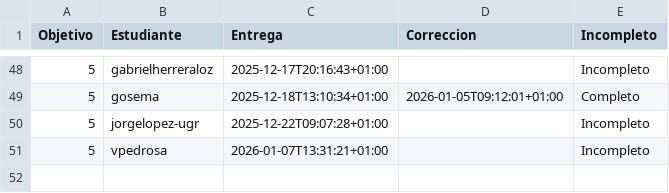
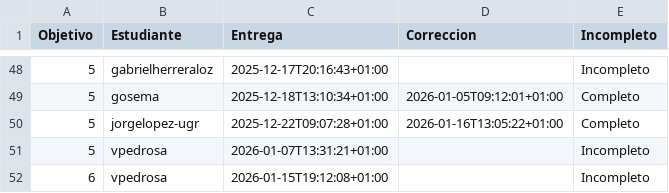
Before and after one commit to JJ/IV-, a CSV file: data/fechas-entrega.csv, drawn as a sheet; only a part is shown, gaps mark what is left out.

```diff
--- a/data/fechas-entrega.csv
+++ b/data/fechas-entrega.csv
@@ -49,3 +49,4 @@ Objetivo;Estudiante;Entrega;Correccion;Incompleto
 5; gosema;2025-12-18T13:10:34+01:00;2026-01-05T09:12:01+01:00;Completo
-5; jorgelopez-ugr;2025-12-22T09:07:28+01:00;;Incompleto
+5; jorgelopez-ugr;2025-12-22T09:07:28+01:00;2026-01-16T13:05:22+01:00;Completo
 5; vpedrosa;2026-01-07T13:31:21+01:00;;Incompleto
+6; vpedrosa;2026-01-15T19:12:08+01:00;;Incompleto
```
Also changed, not shown: 2 other files.
